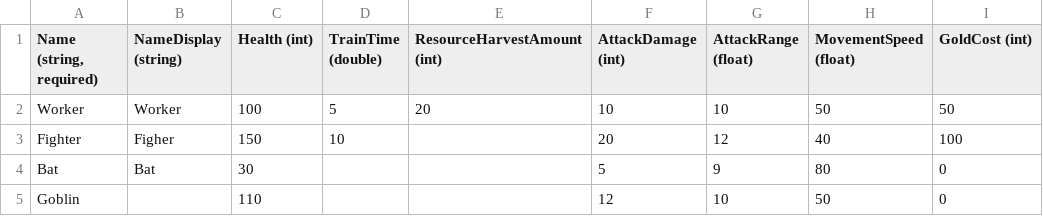
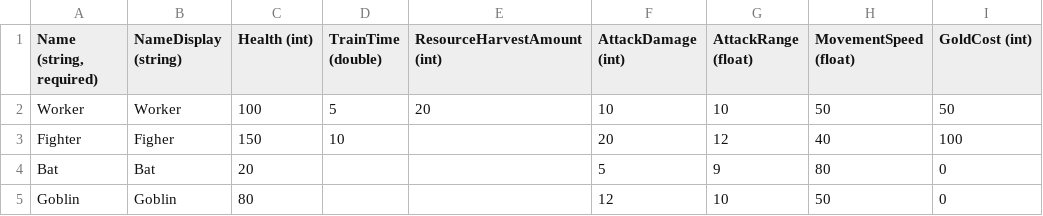
Before and after one commit to vchelaru/TownRaiser, a CSV file: TownRaiser/TownRaiser/TownRaiserContent/GlobalContent/UnitData.csv, drawn as a sheet; only a part is shown; the diff names each change by its address in the sheet, - before the commit and + after, or states it on an @@ line.

```diff
--- a/TownRaiser/TownRaiser/TownRaiserContent/GlobalContent/UnitData.csv
+++ b/TownRaiser/TownRaiser/TownRaiserContent/GlobalContent/UnitData.csv
-C4 (Health (int)): 30
+C4 (Health (int)): 20
-B5 (NameDisplay (string)): (empty)
+B5 (NameDisplay (string)): Goblin
-C5 (Health (int)): 110
+C5 (Health (int)): 80
```
Also changed, not shown: 6 other files.
